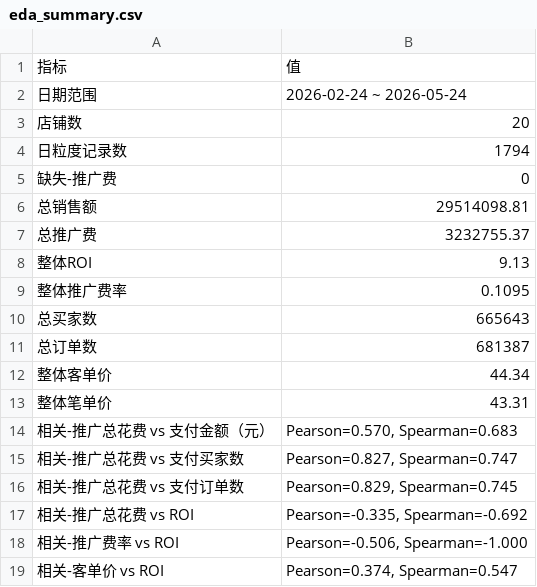
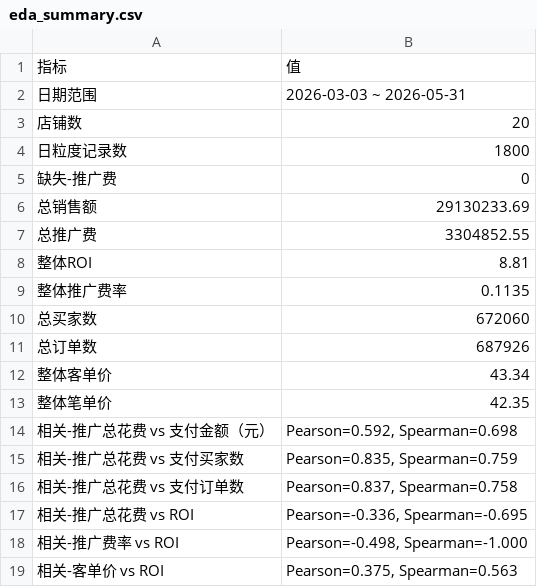
Before and after one commit to stevenchen0332-ux/data, a CSV file: dmp-shop-dashboard/output/eda_summary.csv, drawn as a sheet.

```diff
--- a/dmp-shop-dashboard/output/eda_summary.csv
+++ b/dmp-shop-dashboard/output/eda_summary.csv
@@ -1,19 +1,19 @@
 指标,值
-日期范围,2026-02-24 ~ 2026-05-24
+日期范围,2026-03-03 ~ 2026-05-31
 店铺数,20
-日粒度记录数,1794
+日粒度记录数,1800
 缺失-推广费,0
-总销售额,29514098.81
-总推广费,3232755.37
-整体ROI,9.13
-整体推广费率,0.1095
-总买家数,665643
-总订单数,681387
-整体客单价,44.34
-整体笔单价,43.31
-相关-推广总花费 vs 支付金额（元）,"Pearson=0.570, Spearman=0.683"
-相关-推广总花费 vs 支付买家数,"Pearson=0.827, Spearman=0.747"
-相关-推广总花费 vs 支付订单数,"Pearson=0.829, Spearman=0.745"
-相关-推广总花费 vs ROI,"Pearson=-0.335, Spearman=-0.692"
-相关-推广费率 vs ROI,"Pearson=-0.506, Spearman=-1.000"
-相关-客单价 vs ROI,"Pearson=0.374, Spearman=0.547"
+总销售额,29130233.69
+总推广费,3304852.55
+整体ROI,8.81
+整体推广费率,0.1135
+总买家数,672060
+总订单数,687926
+整体客单价,43.34
+整体笔单价,42.35
+相关-推广总花费 vs 支付金额（元）,"Pearson=0.592, Spearman=0.698"
+相关-推广总花费 vs 支付买家数,"Pearson=0.835, Spearman=0.759"
+相关-推广总花费 vs 支付订单数,"Pearson=0.837, Spearman=0.758"
+相关-推广总花费 vs ROI,"Pearson=-0.336, Spearman=-0.695"
+相关-推广费率 vs ROI,"Pearson=-0.498, Spearman=-1.000"
+相关-客单价 vs ROI,"Pearson=0.375, Spearman=0.563"
```
Also changed, not shown: dmp-shop-dashboard/data/merged_shop_daily.csv, dmp-shop-dashboard/output/shop_summary.csv, 13 other files.
